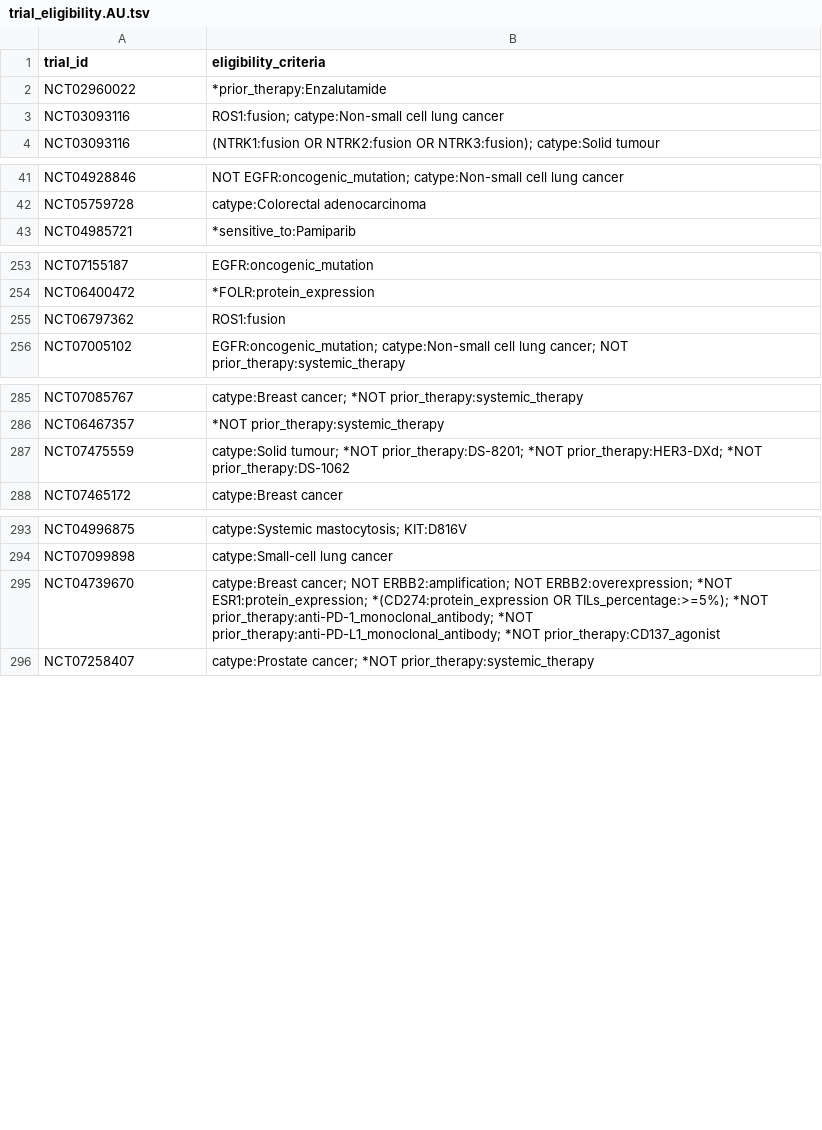
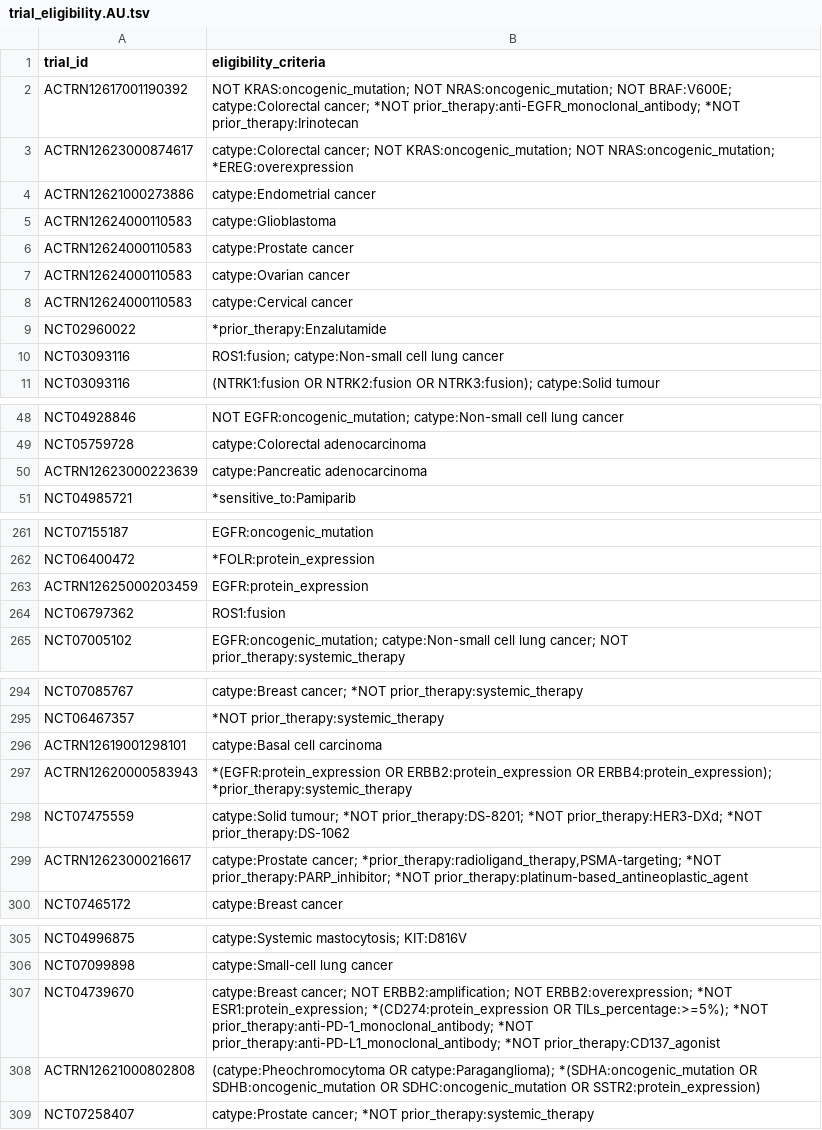
Before and after one commit to fpylin/POTTR, a TSV file: data/trial_eligibility.AU.tsv, drawn as a sheet; only a part is shown, gaps mark what is left out; the diff covers the shown part only.

```diff
--- a/data/trial_eligibility.AU.tsv
+++ b/data/trial_eligibility.AU.tsv
@@ -1,2 +1,9 @@
 trial_id	eligibility_criteria
+ACTRN12617001190392	NOT KRAS:oncogenic_mutation; NOT NRAS:oncogenic_mutation; NOT BRAF:V600E; catype:Colorectal cancer; *NOT prior_therapy:anti-EGFR_monoclonal_antibody; *NOT prior_therapy:Irinotecan
+ACTRN12623000874617	catype:Colorectal cancer; NOT KRAS:oncogenic_mutation; NOT NRAS:oncogenic_mutation; *EREG:overexpression
+ACTRN12621000273886	catype:Endometrial cancer
+ACTRN12624000110583	catype:Glioblastoma
+ACTRN12624000110583	catype:Prostate cancer
+ACTRN12624000110583	catype:Ovarian cancer
+ACTRN12624000110583	catype:Cervical cancer
 NCT02960022	*prior_therapy:Enzalutamide
@@ -42,2 +49,3 @@ NCT04928846	NOT EGFR:oncogenic_mutation; catype:Non-small cell lung cancer
 NCT05759728	catype:Colorectal adenocarcinoma
+ACTRN12623000223639	catype:Pancreatic adenocarcinoma
 NCT04985721	*sensitive_to:Pamiparib
@@ -254,2 +262,3 @@ NCT07155187	EGFR:oncogenic_mutation
 NCT06400472	*FOLR:protein_expression
+ACTRN12625000203459	EGFR:protein_expression
 NCT06797362	ROS1:fusion
@@ -286,3 +295,6 @@ NCT07085767	catype:Breast cancer; *NOT prior_therapy:systemic_therapy
 NCT06467357	*NOT prior_therapy:systemic_therapy
+ACTRN12619001298101	catype:Basal cell carcinoma
+ACTRN12620000583943	*(EGFR:protein_expression OR ERBB2:protein_expression OR ERBB4:protein_expression); *prior_therapy:systemic_therapy
 NCT07475559	catype:Solid tumour; *NOT prior_therapy:DS-8201; *NOT prior_therapy:HER3-DXd; *NOT prior_therapy:DS-1062
+ACTRN12623000216617	catype:Prostate cancer; *prior_therapy:radioligand_therapy,PSMA-targeting; *NOT prior_therapy:PARP_inhibitor; *NOT prior_therapy:platinum-based_antineoplastic_agent
 NCT07465172	catype:Breast cancer
@@ -295,2 +307,3 @@ NCT07099898	catype:Small-cell lung cancer
 NCT04739670	catype:Breast cancer; NOT ERBB2:amplification; NOT ERBB2:overexpression; *NOT ESR1:protein_expression; *(CD274:protein_expression OR TILs_percentage:>=5%); *NOT prior_therapy:anti-PD-1_monoclonal_antibody; *NOT prior_therapy:anti-PD-L1_monoclonal_antibody; *NOT prior_therapy:CD137_agonist
+ACTRN12621000802808	(catype:Pheochromocytoma OR catype:Paraganglioma); *(SDHA:oncogenic_mutation OR SDHB:oncogenic_mutation OR SDHC:oncogenic_mutation OR SSTR2:protein_expression)
 NCT07258407	catype:Prostate cancer; *NOT prior_therapy:systemic_therapy
```
Also changed, not shown: 2 added rows elsewhere in this file, 2 other files.
